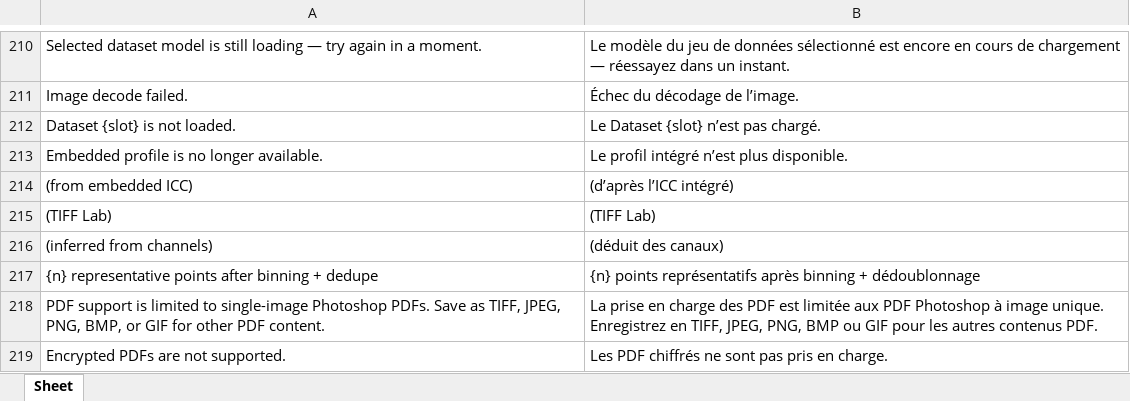
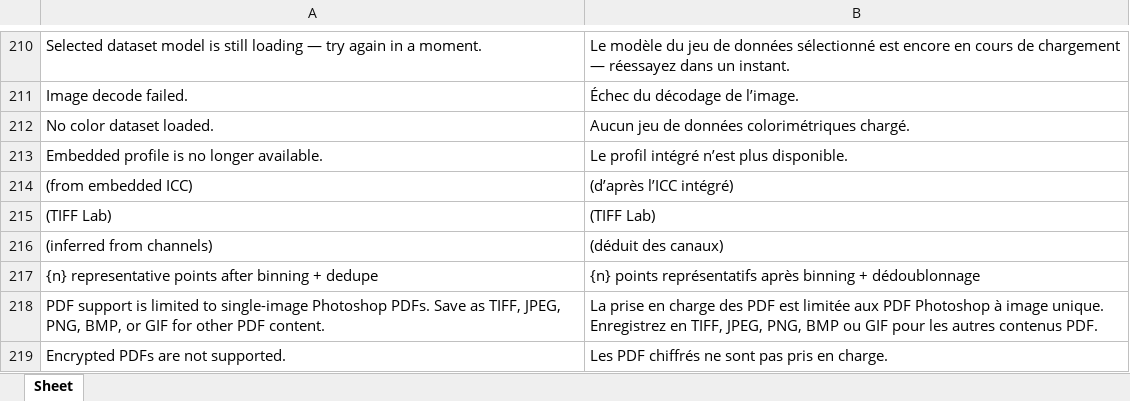
Before and after one commit to colourbill-ctrl/chardata, an Excel workbook: translations/Eng-Fr.xlsx, sheet Sheet, drawn as a sheet; only a part is shown, gaps mark what is left out; values as stored, in another font and other column widths than the file's, no borders; removed rows and columns are numbered as before the commit, all else as after; the diff names each change by its address in the sheet, - before the commit and + after, or states it on an @@ line.

```diff
--- a/translations/Eng-Fr.xlsx (sheet Sheet)
+++ b/translations/Eng-Fr.xlsx (sheet Sheet)
-row 212: Dataset {slot} is not loaded. | Le Dataset {slot} n’est pas chargé.
+row 212: No color dataset loaded. | Aucun jeu de données colorimétriques chargé.
```
Also changed, not shown: translations/Eng-De.xlsx, translations/Eng-Es.xlsx, 10 other files.
